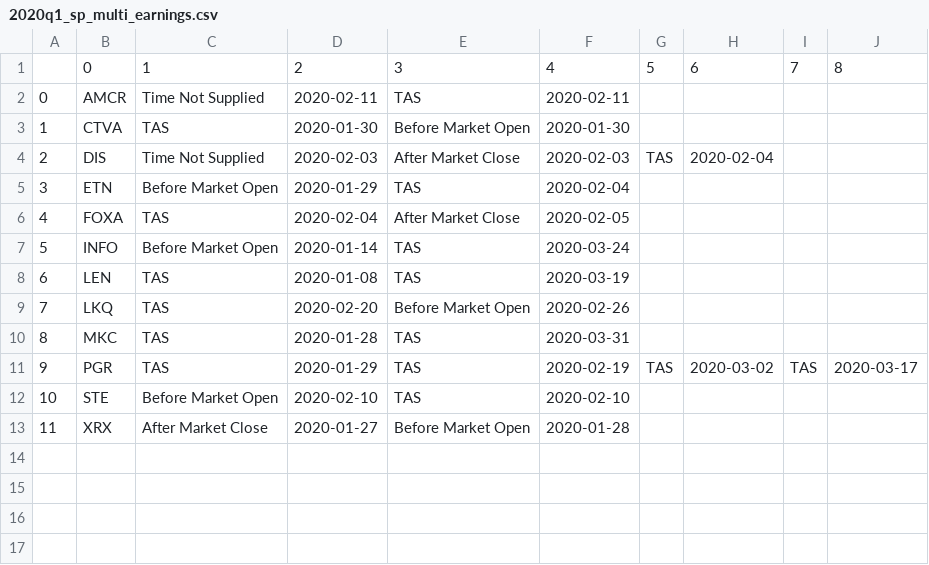
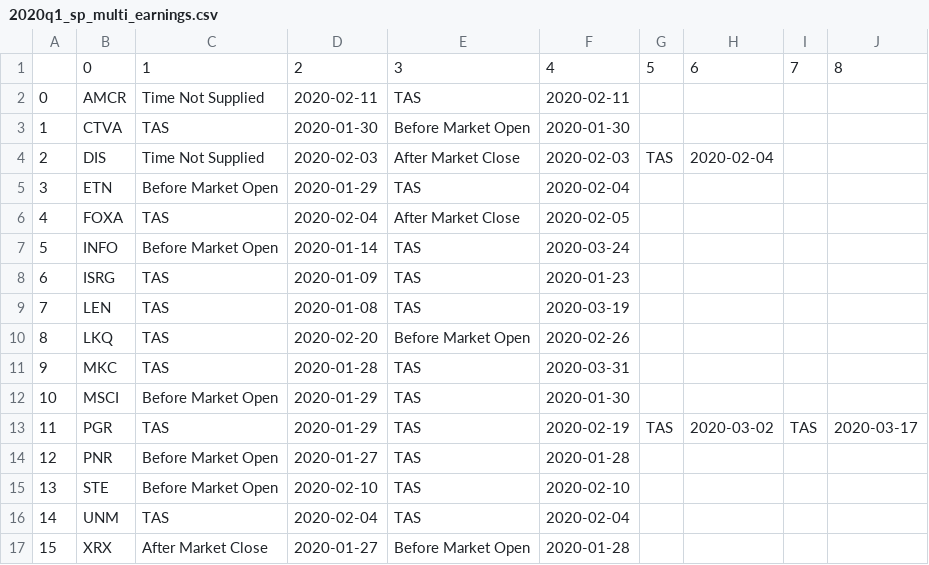
Before and after one commit to djoleary5/earnings_options_strategy, a CSV file: resources/2020q1_sp_multi_earnings.csv, drawn as a sheet; addresses are those after the commit; the diff names each change by its address in the sheet, - before the commit and + after, or states it on an @@ line.

```diff
--- a/resources/2020q1_sp_multi_earnings.csv
+++ b/resources/2020q1_sp_multi_earnings.csv
+row 8: 6 | ISRG | TAS | 2020-01-09 | TAS | 2020-01-23
@@ column A renumbered from row 9 down @@
+row 12: 10 | MSCI | Before Market Open | 2020-01-29 | TAS | 2020-01-30
+row 14: 12 | PNR | Before Market Open | 2020-01-27 | TAS | 2020-01-28
+row 16: 14 | UNM | TAS | 2020-02-04 | TAS | 2020-02-04
```
Also changed, not shown: resources/2019q1_sp_multi_earnings.csv, resources/2019q2_sp_multi_earnings.csv, 14 other files.
